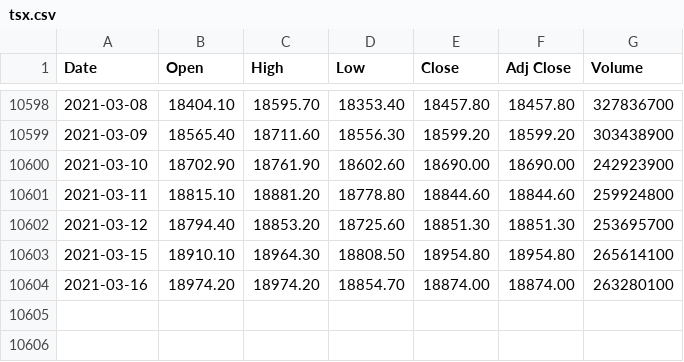
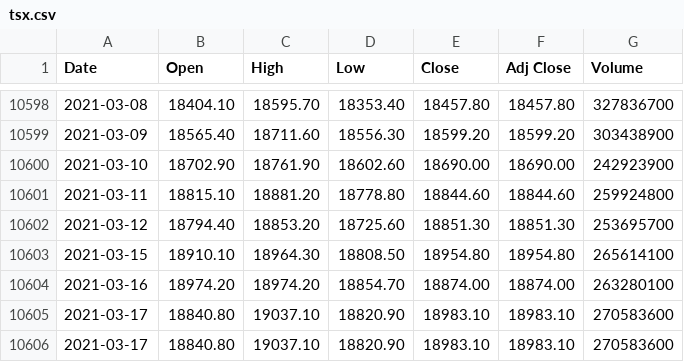
Before and after one commit to pratheeknagaraj/financial-markets, a CSV file: data/americas/stock/tsx/tsx.csv, drawn as a sheet; only a part is shown, gaps mark what is left out; the diff names each change by its address in the sheet, - before the commit and + after, or states it on an @@ line.

```diff
--- a/data/americas/stock/tsx/tsx.csv
+++ b/data/americas/stock/tsx/tsx.csv
+row 10605: 2021-03-17 | 18840.80 | 19037.10 | 18820.90 | 18983.10 | 18983.10 | 270583600
+row 10606: 2021-03-17 | 18840.80 | 19037.10 | 18820.90 | 18983.10 | 18983.10 | 270583600
```
Also changed, not shown: data/americas/stock/ipc/ipc.csv, data/asia/stock/bse_sensex/bse_sensex.csv, 52 other files.
